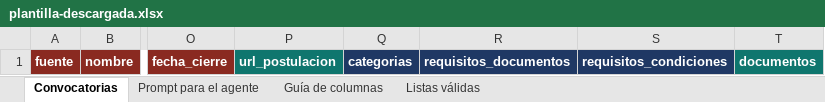
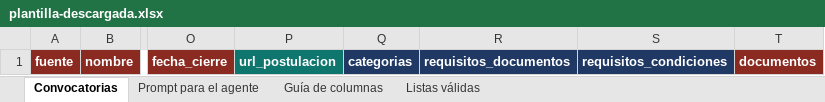
Before and after one commit to danielangeline/Convocatorias, an Excel workbook: docs/evidencias/sesion-039/plantilla-descargada.xlsx, sheet Convocatorias, drawn as a sheet; only a part is shown, gaps mark what is left out; values as stored, in another font and other column widths than the file's, no borders; the diff names each change by its address in the sheet, - before the commit and + after, or states it on an @@ line.

```diff
--- a/docs/evidencias/sesion-039/plantilla-descargada.xlsx (sheet Convocatorias)
+++ b/docs/evidencias/sesion-039/plantilla-descargada.xlsx (sheet Convocatorias)
-T1 fill: #0F766E
+T1 fill: #8A2A21
```
Also changed, not shown: sheet Guía de columnas, 13 other files.
